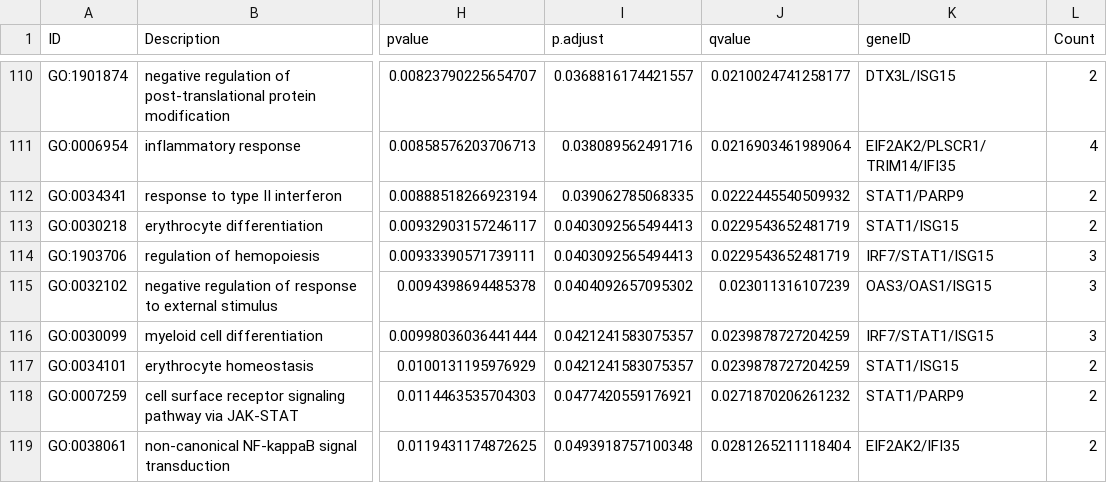
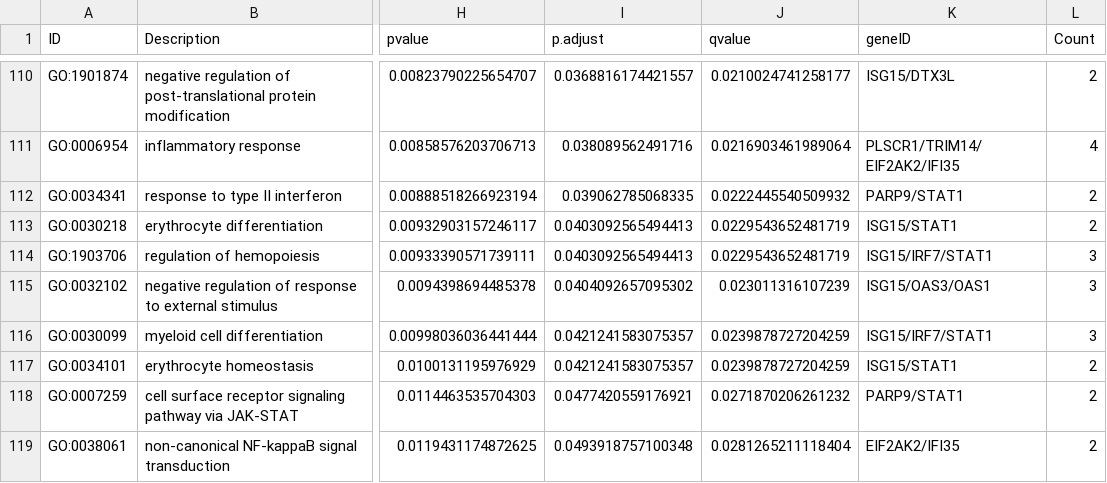
Before and after one commit to Brendan-Daly-Loves-Bioinformatics/Isoform-Research-in-COVID-Infected-Tissue, a CSV file: GO_Biological_Process_enrichment.csv, drawn as a sheet; only a part is shown, gaps mark what is left out; the diff covers the shown part only; the diff names each change by its address in the sheet, - before the commit and + after, or states it on an @@ line.

```diff
--- a/GO_Biological_Process_enrichment.csv
+++ b/GO_Biological_Process_enrichment.csv
-K110 (geneID): DTX3L/ISG15
+K110 (geneID): ISG15/DTX3L
-K111 (geneID): EIF2AK2/PLSCR1/TRIM14/IFI35
+K111 (geneID): PLSCR1/TRIM14/EIF2AK2/IFI35
-K112 (geneID): STAT1/PARP9
+K112 (geneID): PARP9/STAT1
-K113 (geneID): STAT1/ISG15
+K113 (geneID): ISG15/STAT1
-K114 (geneID): IRF7/STAT1/ISG15
+K114 (geneID): ISG15/IRF7/STAT1
-K115 (geneID): OAS3/OAS1/ISG15
+K115 (geneID): ISG15/OAS3/OAS1
-K116 (geneID): IRF7/STAT1/ISG15
+K116 (geneID): ISG15/IRF7/STAT1
-K117 (geneID): STAT1/ISG15
+K117 (geneID): ISG15/STAT1
-K118 (geneID): STAT1/PARP9
+K118 (geneID): PARP9/STAT1
```
Also changed, not shown: 91 edited cells elsewhere in this file, GSEA_GO_Biological_Process.csv, GSEA_KEGG_Pathways.csv, 10 other files.
